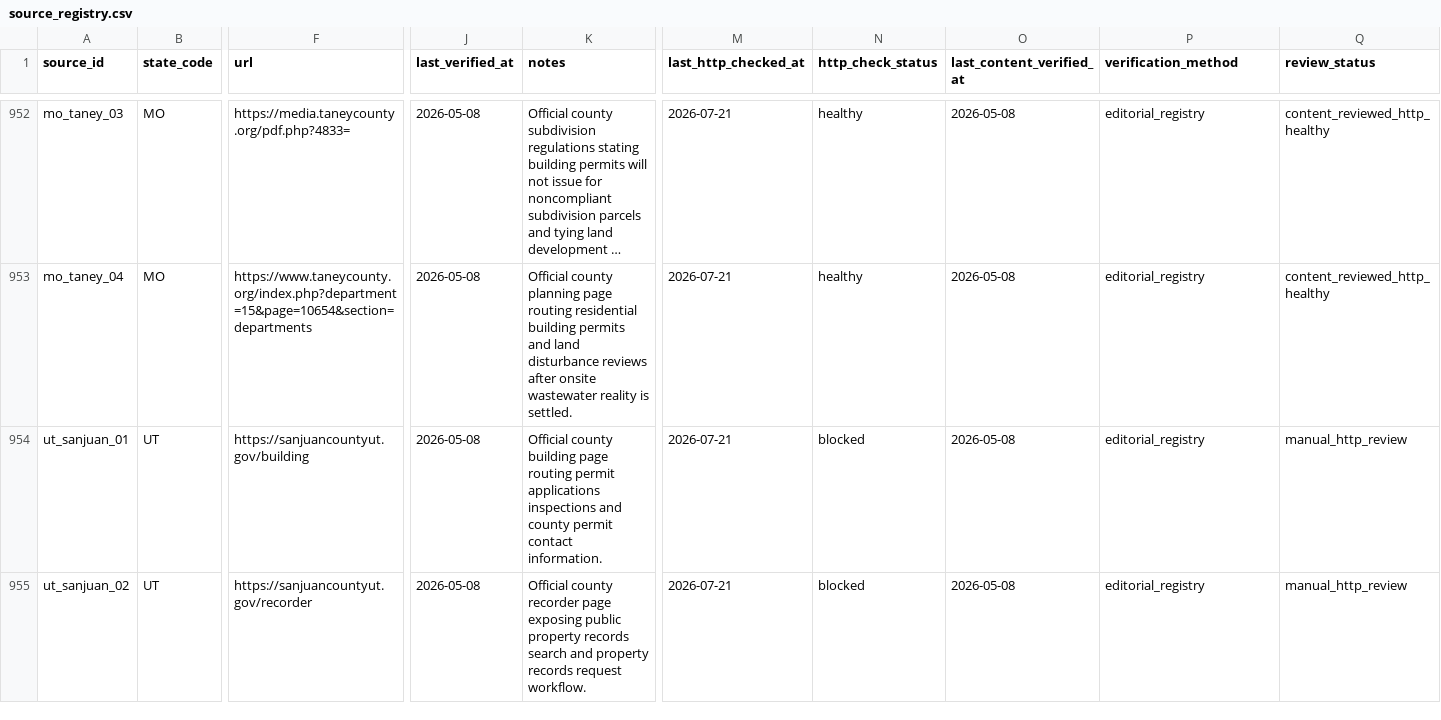
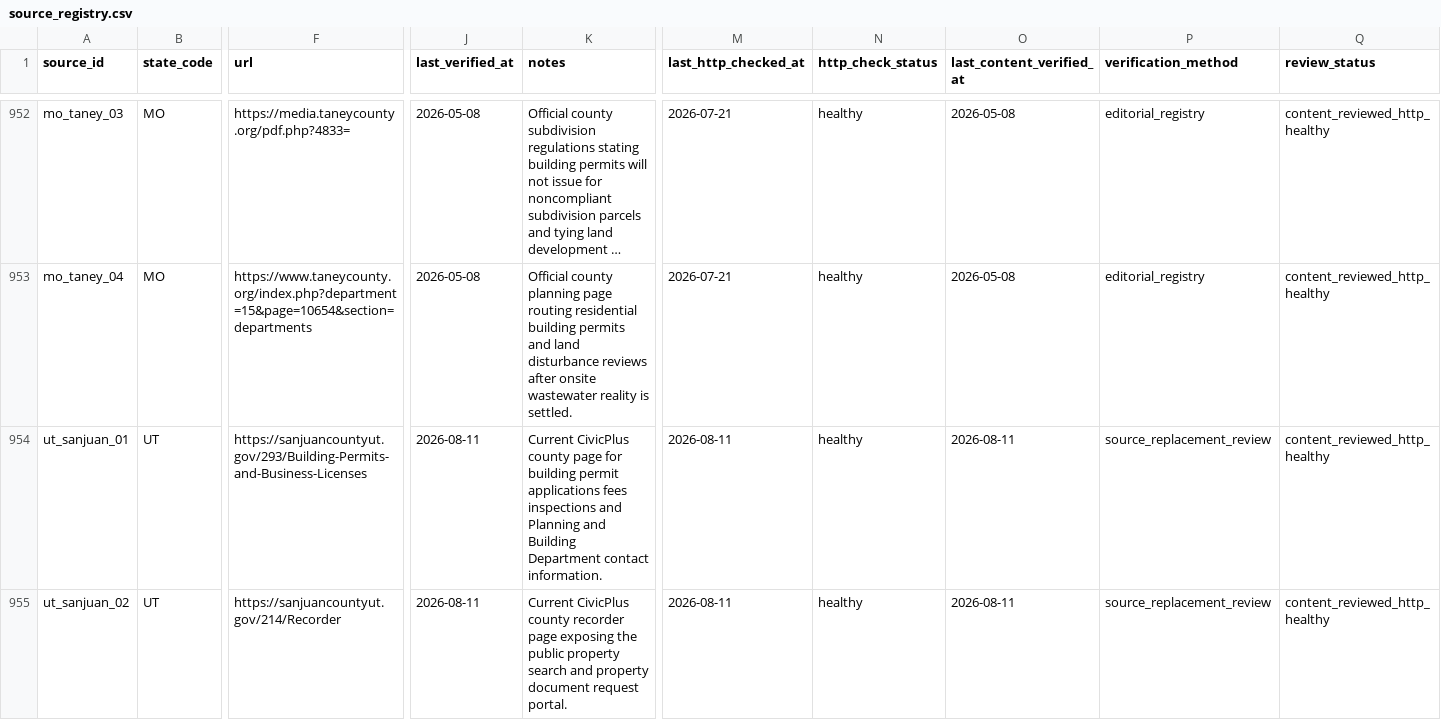
Before and after one commit to ichbinhyeok/septic, a CSV file: data/raw/source_registry.csv, drawn as a sheet; only a part is shown, gaps mark what is left out; long unchanged cells end in …; the diff covers the shown part only; the diff names each change by its address in the sheet, - before the commit and + after, or states it on an @@ line.

Commit message:
fix(data): renew official source routes (#7)

```diff
--- a/data/raw/source_registry.csv
+++ b/data/raw/source_registry.csv
-F954 (url): https://sanjuancountyut.gov/building
+F954 (url): https://sanjuancountyut.gov/293/Building-Permits-and-Business-Licenses
-J954:J955 (last_verified_at): 2026-05-08
+J954:J955 (last_verified_at): 2026-08-11
-K954 (notes): Official county building page routing permit applications inspections and county permit contact information.
+K954 (notes): Current CivicPlus county page for building permit applications fees inspections and Planning and Building Department contact information.
-M954:M955 (last_http_checked_at): 2026-07-21
+M954:M955 (last_http_checked_at): 2026-08-11
-N954:N955 (http_check_status): blocked
+N954:N955 (http_check_status): healthy
-O954:O955 (last_content_verified_at): 2026-05-08
+O954:O955 (last_content_verified_at): 2026-08-11
-P954:P955 (verification_method): editorial_registry
+P954:P955 (verification_method): source_replacement_review
-Q954:Q955 (review_status): manual_http_review
+Q954:Q955 (review_status): content_reviewed_http_healthy
-F955 (url): https://sanjuancountyut.gov/recorder
+F955 (url): https://sanjuancountyut.gov/214/Recorder
-K955 (notes): Official county recorder page exposing public property records search and property records request workflow.
+K955 (notes): Current CivicPlus county recorder page exposing the public property search and property document request portal.
```
Also changed, not shown: 47 edited cells elsewhere in this file, 2 other files.
